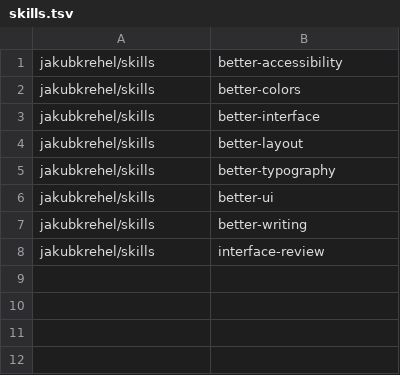
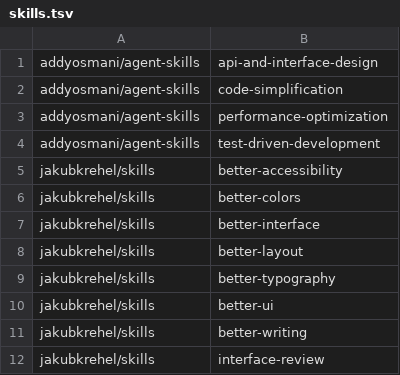
Before and after one commit to raisedadead/dotfiles, a TSV file: docs/skills.tsv, drawn as a sheet.

Commit message:
chore(skills): record the code-quality skills

```diff
--- a/docs/skills.tsv
+++ b/docs/skills.tsv
@@ -1 +1,5 @@
+addyosmani/agent-skills	api-and-interface-design
+addyosmani/agent-skills	code-simplification
+addyosmani/agent-skills	performance-optimization
+addyosmani/agent-skills	test-driven-development
 jakubkrehel/skills	better-accessibility
```
